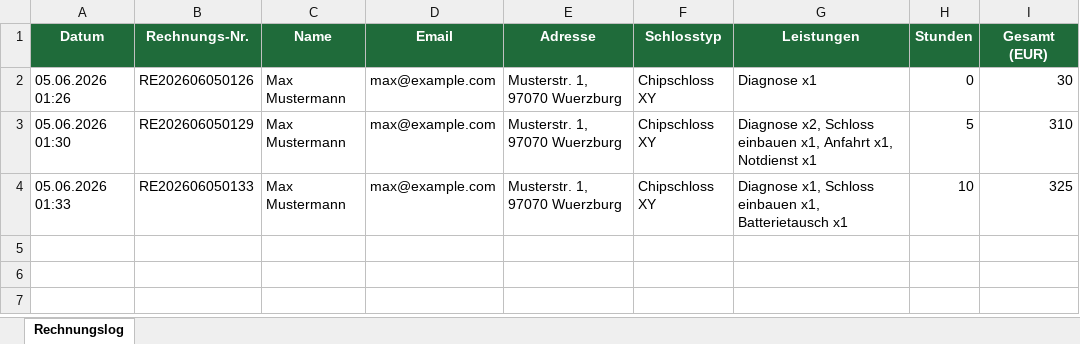
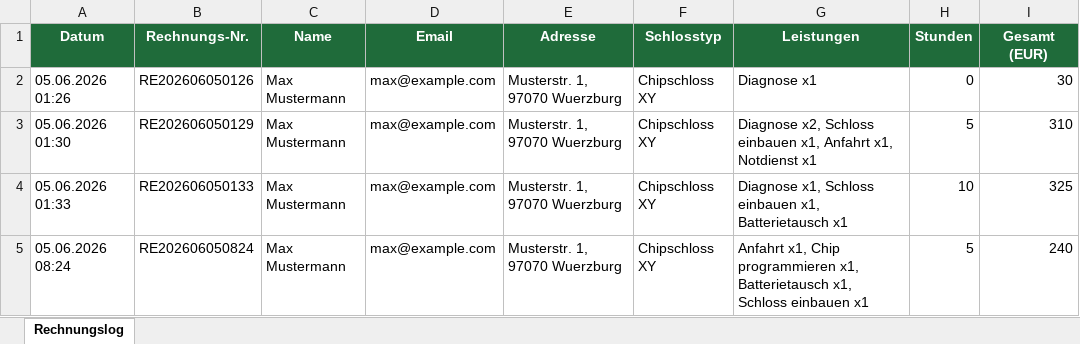
Before and after one commit to Createaction111/schlossbot, an Excel workbook: rechnungslog.xlsx, sheet Rechnungslog, drawn as a sheet; values as stored, in another font and other column widths than the file's, no borders; the diff names each change by its address in the sheet, - before the commit and + after, or states it on an @@ line.

Commit message:
Rechnung RE202606050824 fuer Max Mustermann

```diff
--- a/rechnungslog.xlsx (sheet Rechnungslog)
+++ b/rechnungslog.xlsx (sheet Rechnungslog)
+row 5: 05.06.2026 08:24 | RE202606050824 | Max Mustermann | max@example.com | Musterstr. 1, 97070 Wuerzburg | Chipschloss XY | Anfahrt x1, Chip programmieren x1, Batterietausch x1, Schloss einbauen x1 | 5 | 240
```
